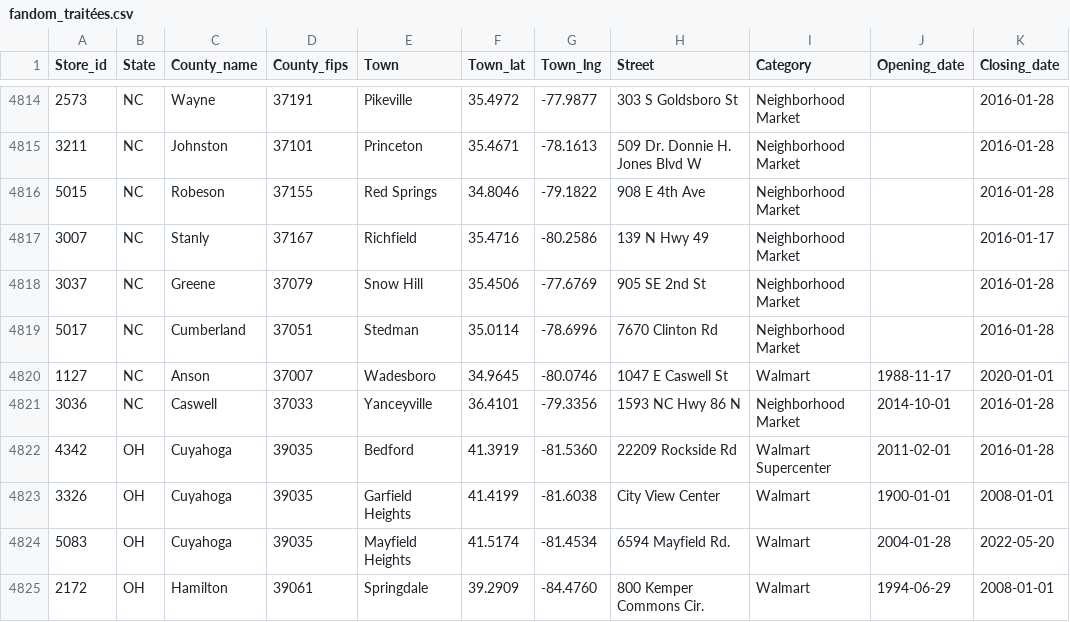
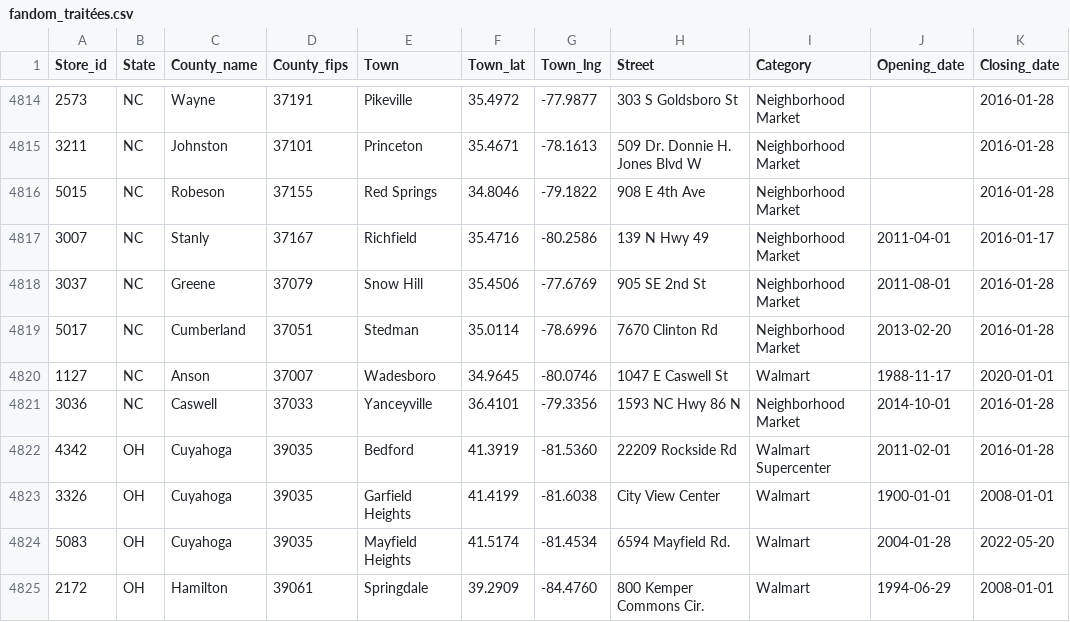
Before and after one commit to philibertsalmon/econometrics, a CSV file: data_collection/plein_de_data/fandom_traitées.csv, drawn as a sheet; only a part is shown, gaps mark what is left out.

Commit message:
rerun

```diff
--- a/data_collection/plein_de_data/fandom_traitées.csv
+++ b/data_collection/plein_de_data/fandom_traitées.csv
@@ -4816,5 +4816,5 @@ Store_id,State,County_name,County_fips,Town,Town_lat,Town_lng,Street,Category,Op
 5015,NC,Robeson,37155,Red Springs,34.8046,-79.1822,908 E 4th Ave,Neighborhood Market,,2016-01-28
-3007,NC,Stanly,37167,Richfield,35.4716,-80.2586,139 N Hwy 49,Neighborhood Market,,2016-01-17
-3037,NC,Greene,37079,Snow Hill,35.4506,-77.6769,905 SE 2nd St,Neighborhood Market,,2016-01-28
-5017,NC,Cumberland,37051,Stedman,35.0114,-78.6996,7670 Clinton Rd,Neighborhood Market,,2016-01-28
+3007,NC,Stanly,37167,Richfield,35.4716,-80.2586,139 N Hwy 49,Neighborhood Market,2011-04-01,2016-01-17
+3037,NC,Greene,37079,Snow Hill,35.4506,-77.6769,905 SE 2nd St,Neighborhood Market,2011-08-01,2016-01-28
+5017,NC,Cumberland,37051,Stedman,35.0114,-78.6996,7670 Clinton Rd,Neighborhood Market,2013-02-20,2016-01-28
 1127,NC,Anson,37007,Wadesboro,34.9645,-80.0746,1047 E Caswell St,Walmart,1988-11-17,2020-01-01
```
